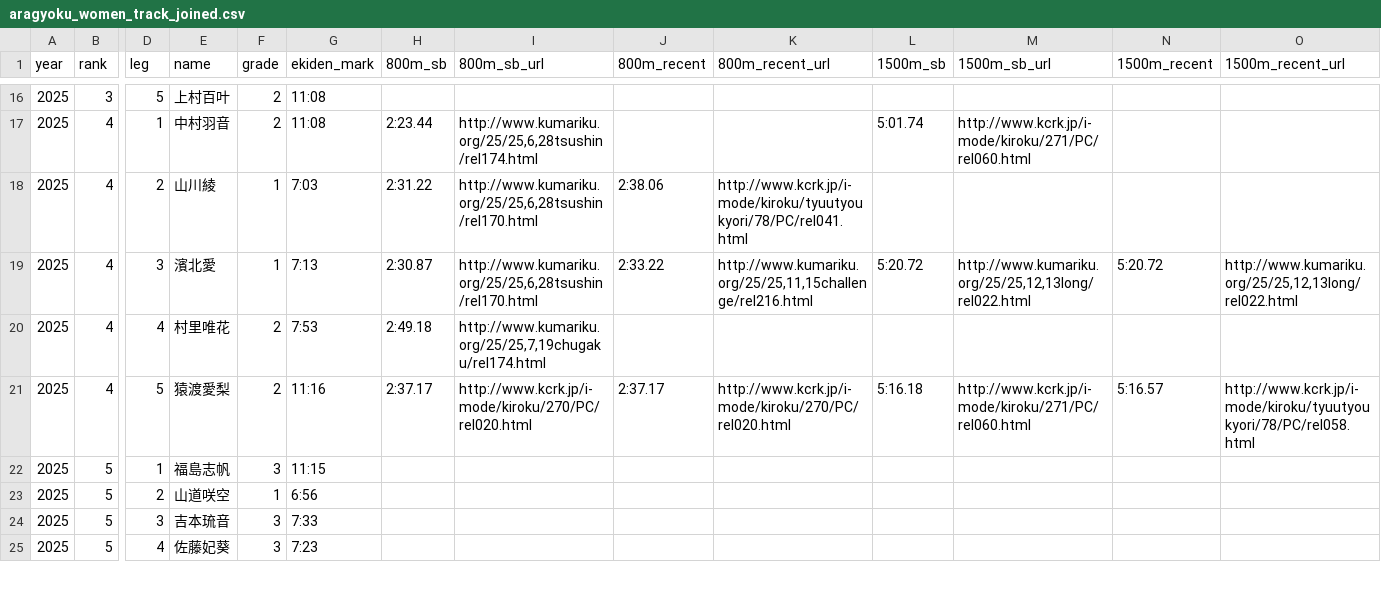
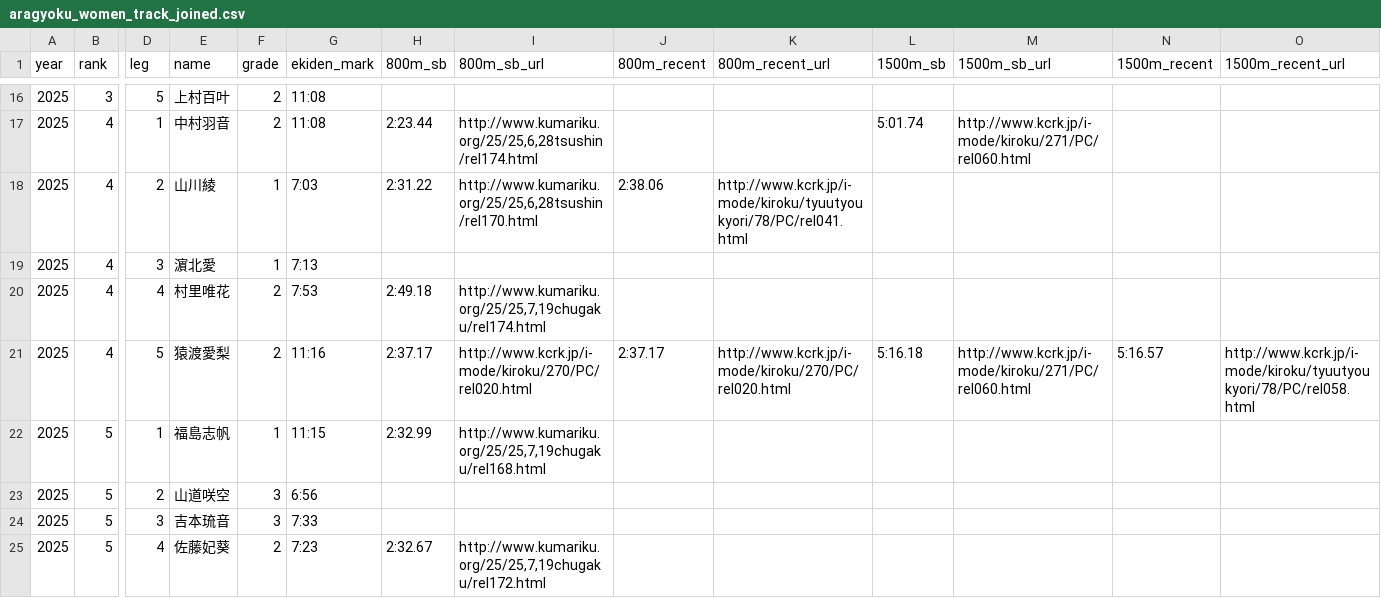
Before and after one commit to tatsuki-github/INBOX, a CSV file: out/analysis/aragyoku_women_track_joined.csv, drawn as a sheet; only a part is shown, gaps mark what is left out; the diff covers the shown part only; the diff names each change by its address in the sheet, - before the commit and + after, or states it on an @@ line.

Commit message:
Regenerate women's top-six PDF

```diff
--- a/out/analysis/aragyoku_women_track_joined.csv
+++ b/out/analysis/aragyoku_women_track_joined.csv
-E19 (name): 濱北愛
+E19 (name): 濵北愛
-H19 (800m_sb): 2:30.87
+H19 (800m_sb): (empty)
-I19 (800m_sb_url): http://www.kumariku.org/25/25,6,28tsushin/rel170.html
+I19 (800m_sb_url): (empty)
-J19 (800m_recent): 2:33.22
+J19 (800m_recent): (empty)
-K19 (800m_recent_url): http://www.kumariku.org/25/25,11,15challenge/rel216.html
+K19 (800m_recent_url): (empty)
-L19 (1500m_sb): 5:20.72
+L19 (1500m_sb): (empty)
-M19 (1500m_sb_url): http://www.kumariku.org/25/25,12,13long/rel022.html
+M19 (1500m_sb_url): (empty)
-N19 (1500m_recent): 5:20.72
+N19 (1500m_recent): (empty)
-O19 (1500m_recent_url): http://www.kumariku.org/25/25,12,13long/rel022.html
+O19 (1500m_recent_url): (empty)
-F22 (grade): 3
+F22 (grade): 1
-H22 (800m_sb): (empty)
+H22 (800m_sb): 2:32.99
-I22 (800m_sb_url): (empty)
+I22 (800m_sb_url): http://www.kumariku.org/25/25,7,19chugaku/rel168.html
-F23 (grade): 1
+F23 (grade): 3
-F25 (grade): 3
+F25 (grade): 2
-H25 (800m_sb): (empty)
+H25 (800m_sb): 2:32.67
-I25 (800m_sb_url): (empty)
+I25 (800m_sb_url): http://www.kumariku.org/25/25,7,19chugaku/rel172.html
```
Also changed, not shown: 1 added row, 1 removed row and 74 edited cells elsewhere in this file, 2 other files.
